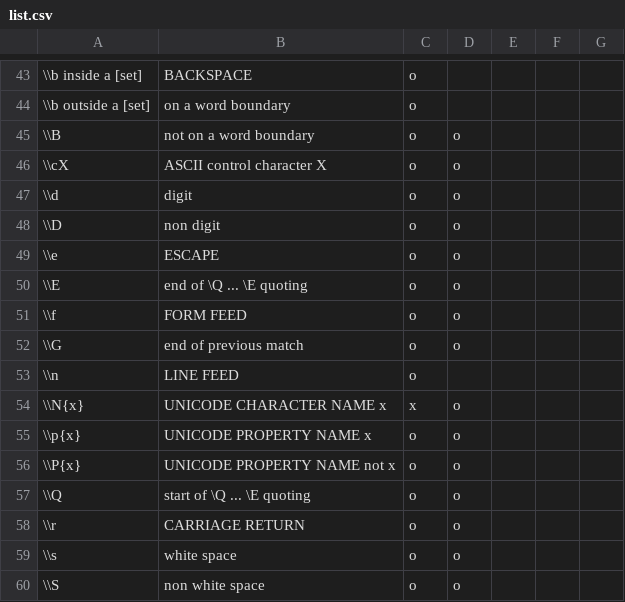
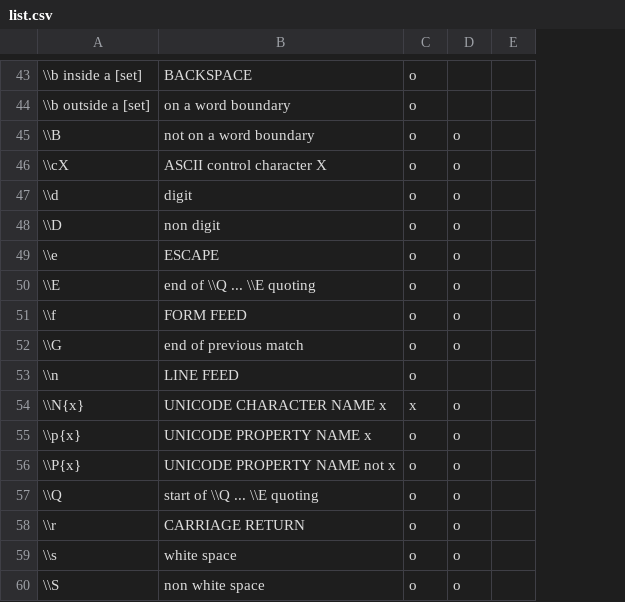
Before and after one commit to qinwf/re2r, a CSV file: vignettes/disabled/list.csv, drawn as a sheet; only a part is shown, gaps mark what is left out; the diff covers the shown part only; the diff names each change by its address in the sheet, - before the commit and + after, or states it on an @@ line.

```diff
--- a/vignettes/disabled/list.csv
+++ b/vignettes/disabled/list.csv
-column E, empty
-column F, empty
-B50: end of \Q ... \E quoting
+B50: end of \\Q ... \\E quoting
-B57: start of \Q ... \E quoting
+B57: start of \\Q ... \\E quoting
```
Also changed, not shown: 10 edited cells elsewhere in this file, 3 other files.
